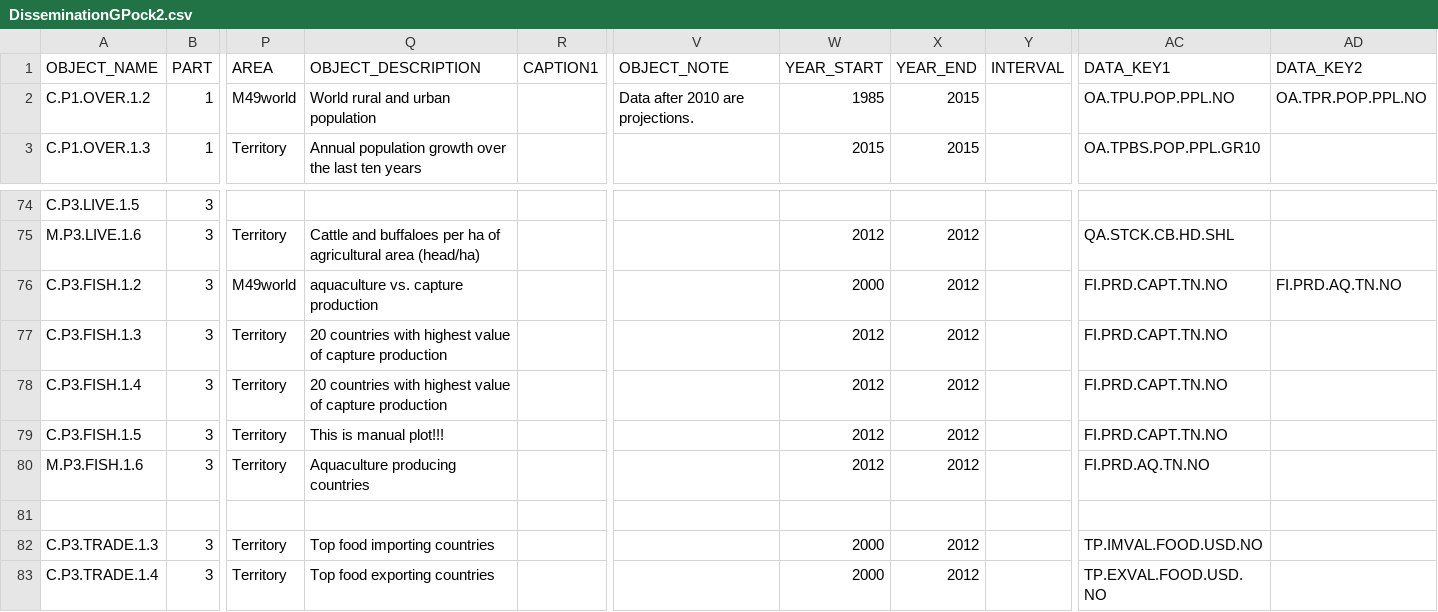
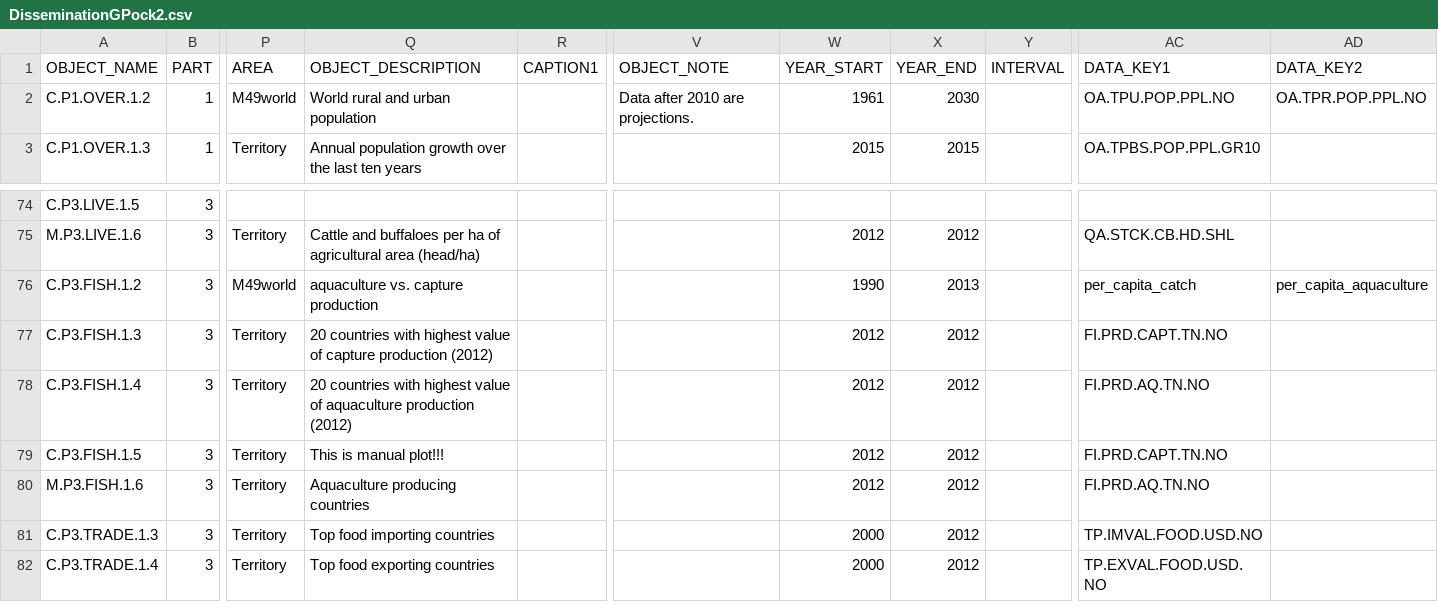
Before and after one commit to muuankarski/GSPB15, a CSV file: dissemination/DisseminationGPock2.csv, drawn as a sheet; only a part is shown, gaps mark what is left out; rows hold the shown columns only; the diff names each change by its address in the sheet, - before the commit and + after, or states it on an @@ line.

```diff
--- a/dissemination/DisseminationGPock2.csv
+++ b/dissemination/DisseminationGPock2.csv
-W2 (YEAR_START): 1985
+W2 (YEAR_START): 1961
-X2 (YEAR_END): 2015
+X2 (YEAR_END): 2030
-W76 (YEAR_START): 2000
+W76 (YEAR_START): 1990
-X76 (YEAR_END): 2012
+X76 (YEAR_END): 2013
-AC76 (DATA_KEY1): FI.PRD.CAPT.TN.NO
+AC76 (DATA_KEY1): per_capita_catch
-AD76 (DATA_KEY2): FI.PRD.AQ.TN.NO
+AD76 (DATA_KEY2): per_capita_aquaculture
-Q77 (OBJECT_DESCRIPTION): …capture production
+Q77 (OBJECT_DESCRIPTION): …capture production (2012)
-Q78 (OBJECT_DESCRIPTION): …value of capture production
+Q78 (OBJECT_DESCRIPTION): …value of aquaculture production (2012)
-AC78 (DATA_KEY1): FI.PRD.CAPT.TN.NO
+AC78 (DATA_KEY1): FI.PRD.AQ.TN.NO
-row 81: (empty)
```
Also changed, not shown: dissemination/country_profile_indicators.csv, 4 other files.
